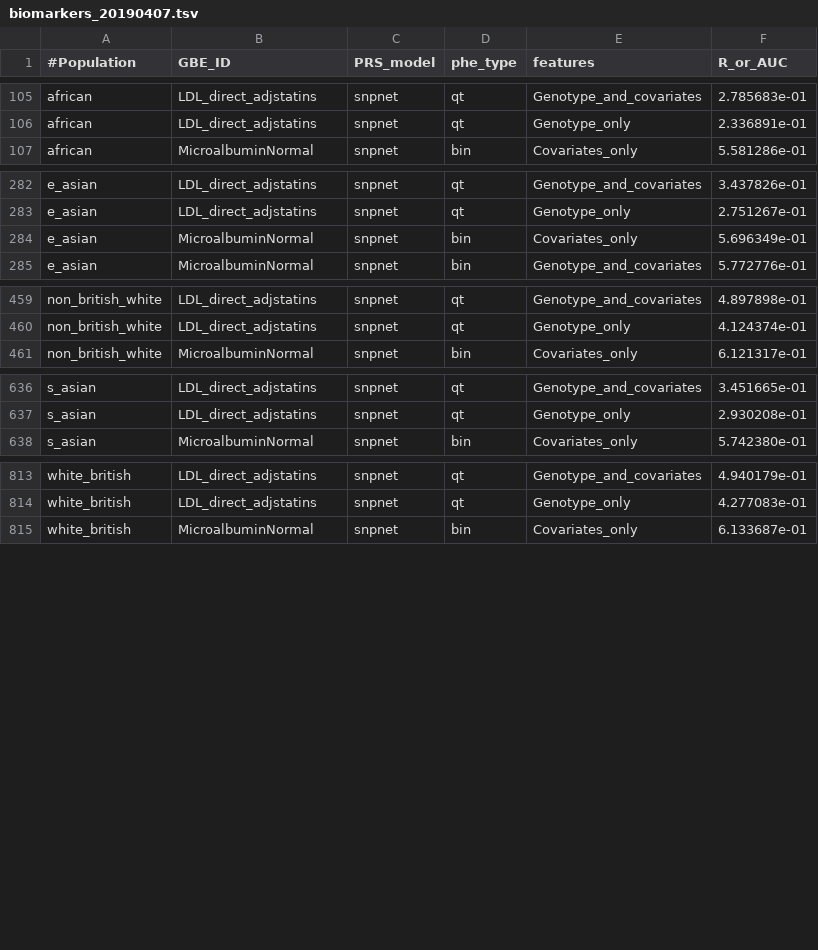
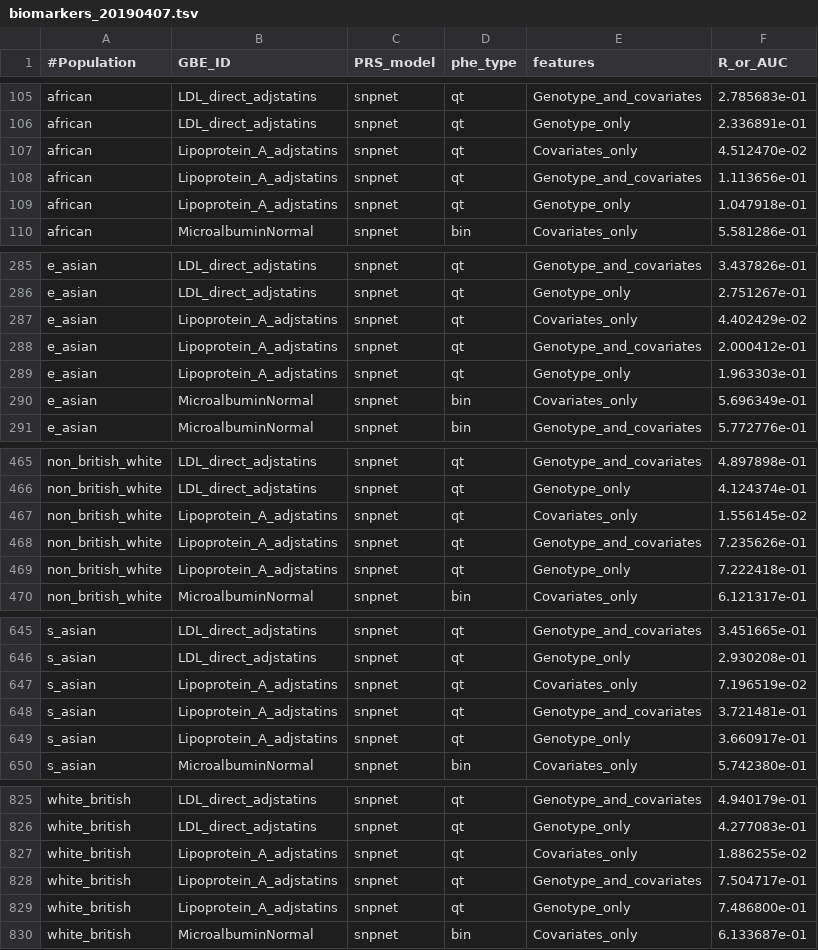
Before and after one commit to rivas-lab/PRS, a TSV file: public_output/snpnet_biomarker_PRS/biomarkers_20190407.tsv, drawn as a sheet; only a part is shown, gaps mark what is left out.

Commit message:
add results for Lipoprotein A

```diff
--- a/public_output/snpnet_biomarker_PRS/biomarkers_20190407.tsv
+++ b/public_output/snpnet_biomarker_PRS/biomarkers_20190407.tsv
@@ -106,2 +106,5 @@ african	LDL_direct_adjstatins	snpnet	qt	Genotype_and_covariates	2.785683e-01
 african	LDL_direct_adjstatins	snpnet	qt	Genotype_only	2.336891e-01
+african	Lipoprotein_A_adjstatins	snpnet	qt	Covariates_only	4.512470e-02
+african	Lipoprotein_A_adjstatins	snpnet	qt	Genotype_and_covariates	1.113656e-01
+african	Lipoprotein_A_adjstatins	snpnet	qt	Genotype_only	1.047918e-01
 african	MicroalbuminNormal	snpnet	bin	Covariates_only	5.581286e-01
@@ -283,2 +286,5 @@ e_asian	LDL_direct_adjstatins	snpnet	qt	Genotype_and_covariates	3.437826e-01
 e_asian	LDL_direct_adjstatins	snpnet	qt	Genotype_only	2.751267e-01
+e_asian	Lipoprotein_A_adjstatins	snpnet	qt	Covariates_only	4.402429e-02
+e_asian	Lipoprotein_A_adjstatins	snpnet	qt	Genotype_and_covariates	2.000412e-01
+e_asian	Lipoprotein_A_adjstatins	snpnet	qt	Genotype_only	1.963303e-01
 e_asian	MicroalbuminNormal	snpnet	bin	Covariates_only	5.696349e-01
@@ -460,2 +466,5 @@ non_british_white	LDL_direct_adjstatins	snpnet	qt	Genotype_and_covariates	4.8978
 non_british_white	LDL_direct_adjstatins	snpnet	qt	Genotype_only	4.124374e-01
+non_british_white	Lipoprotein_A_adjstatins	snpnet	qt	Covariates_only	1.556145e-02
+non_british_white	Lipoprotein_A_adjstatins	snpnet	qt	Genotype_and_covariates	7.235626e-01
+non_british_white	Lipoprotein_A_adjstatins	snpnet	qt	Genotype_only	7.222418e-01
 non_british_white	MicroalbuminNormal	snpnet	bin	Covariates_only	6.121317e-01
@@ -637,2 +646,5 @@ s_asian	LDL_direct_adjstatins	snpnet	qt	Genotype_and_covariates	3.451665e-01
 s_asian	LDL_direct_adjstatins	snpnet	qt	Genotype_only	2.930208e-01
+s_asian	Lipoprotein_A_adjstatins	snpnet	qt	Covariates_only	7.196519e-02
+s_asian	Lipoprotein_A_adjstatins	snpnet	qt	Genotype_and_covariates	3.721481e-01
+s_asian	Lipoprotein_A_adjstatins	snpnet	qt	Genotype_only	3.660917e-01
 s_asian	MicroalbuminNormal	snpnet	bin	Covariates_only	5.742380e-01
@@ -814,2 +826,5 @@ white_british	LDL_direct_adjstatins	snpnet	qt	Genotype_and_covariates	4.940179e-
 white_british	LDL_direct_adjstatins	snpnet	qt	Genotype_only	4.277083e-01
+white_british	Lipoprotein_A_adjstatins	snpnet	qt	Covariates_only	1.886255e-02
+white_british	Lipoprotein_A_adjstatins	snpnet	qt	Genotype_and_covariates	7.504717e-01
+white_british	Lipoprotein_A_adjstatins	snpnet	qt	Genotype_only	7.486800e-01
 white_british	MicroalbuminNormal	snpnet	bin	Covariates_only	6.133687e-01
```
